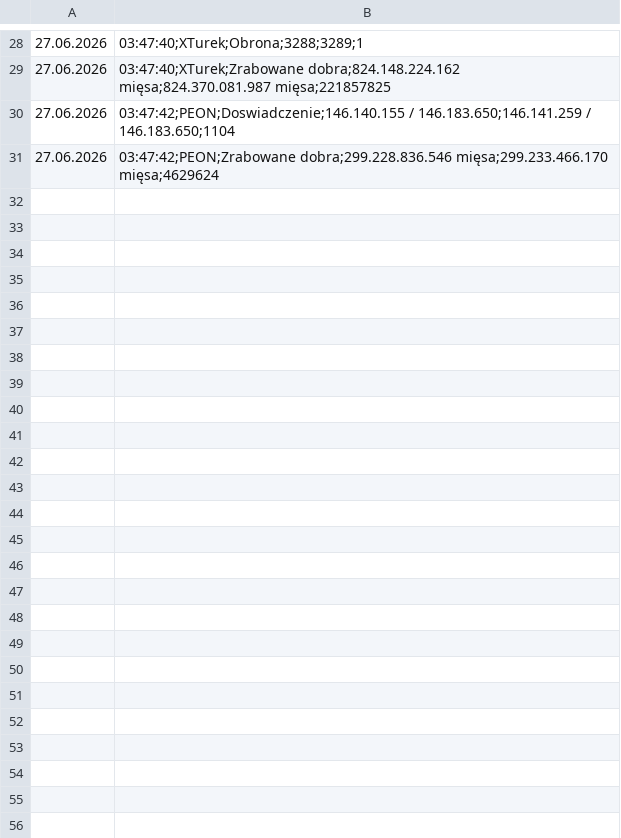
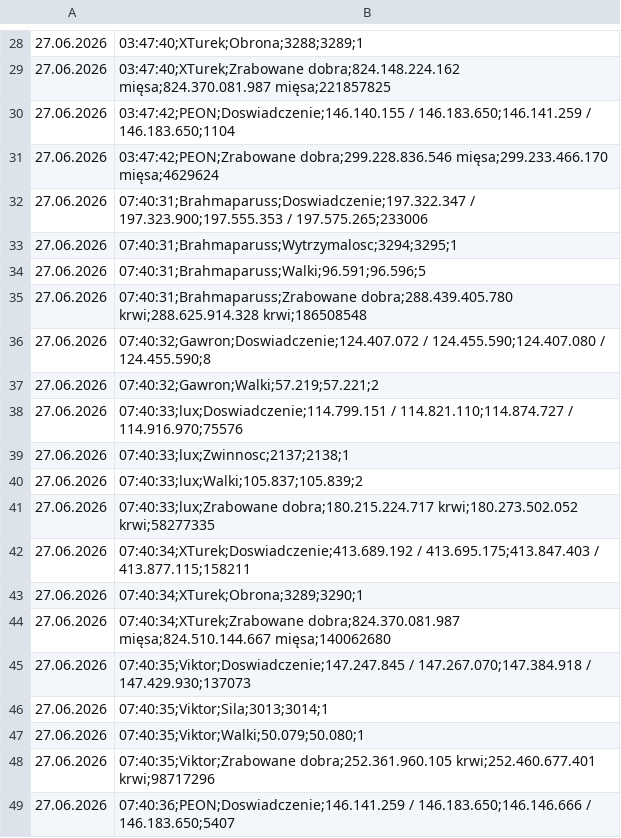
Before and after one commit to statystyki-bf/SledzikBitefight, a CSV file: Raport_Bitefight_27.06.2026.csv, drawn as a sheet; only a part is shown, gaps mark what is left out; the diff names each change by its address in the sheet, - before the commit and + after, or states it on an @@ line.

```diff
--- a/Raport_Bitefight_27.06.2026.csv
+++ b/Raport_Bitefight_27.06.2026.csv
+row 32: 27.06.2026 | 07:40:31;Brahmaparuss;Doswiadczenie;197.322.347 / 197.323.900;197.555.353 / 197.575.265;233006
+row 33: 27.06.2026 | 07:40:31;Brahmaparuss;Wytrzymalosc;3294;3295;1
+row 34: 27.06.2026 | 07:40:31;Brahmaparuss;Walki;96.591;96.596;5
+row 35: 27.06.2026 | 07:40:31;Brahmaparuss;Zrabowane dobra;288.439.405.780 krwi;288.625.914.328 krwi;186508548
+row 36: 27.06.2026 | 07:40:32;Gawron;Doswiadczenie;124.407.072 / 124.455.590;124.407.080 / 124.455.590;8
+row 37: 27.06.2026 | 07:40:32;Gawron;Walki;57.219;57.221;2
+row 38: 27.06.2026 | 07:40:33;lux;Doswiadczenie;114.799.151 / 114.821.110;114.874.727 / 114.916.970;75576
+row 39: 27.06.2026 | 07:40:33;lux;Zwinnosc;2137;2138;1
+row 40: 27.06.2026 | 07:40:33;lux;Walki;105.837;105.839;2
+row 41: 27.06.2026 | 07:40:33;lux;Zrabowane dobra;180.215.224.717 krwi;180.273.502.052 krwi;58277335
+row 42: 27.06.2026 | 07:40:34;XTurek;Doswiadczenie;413.689.192 / 413.695.175;413.847.403 / 413.877.115;158211
+row 43: 27.06.2026 | 07:40:34;XTurek;Obrona;3289;3290;1
+row 44: 27.06.2026 | 07:40:34;XTurek;Zrabowane dobra;824.370.081.987 mięsa;824.510.144.667 mięsa;140062680
+row 45: 27.06.2026 | 07:40:35;Viktor;Doswiadczenie;147.247.845 / 147.267.070;147.384.918 / 147.429.930;137073
+row 46: 27.06.2026 | 07:40:35;Viktor;Sila;3013;3014;1
+row 47: 27.06.2026 | 07:40:35;Viktor;Walki;50.079;50.080;1
+row 48: 27.06.2026 | 07:40:35;Viktor;Zrabowane dobra;252.361.960.105 krwi;252.460.677.401 krwi;98717296
+row 49: 27.06.2026 | 07:40:36;PEON;Doswiadczenie;146.141.259 / 146.183.650;146.146.666 / 146.183.650;5407
```
Also changed, not shown: 1 other file.
